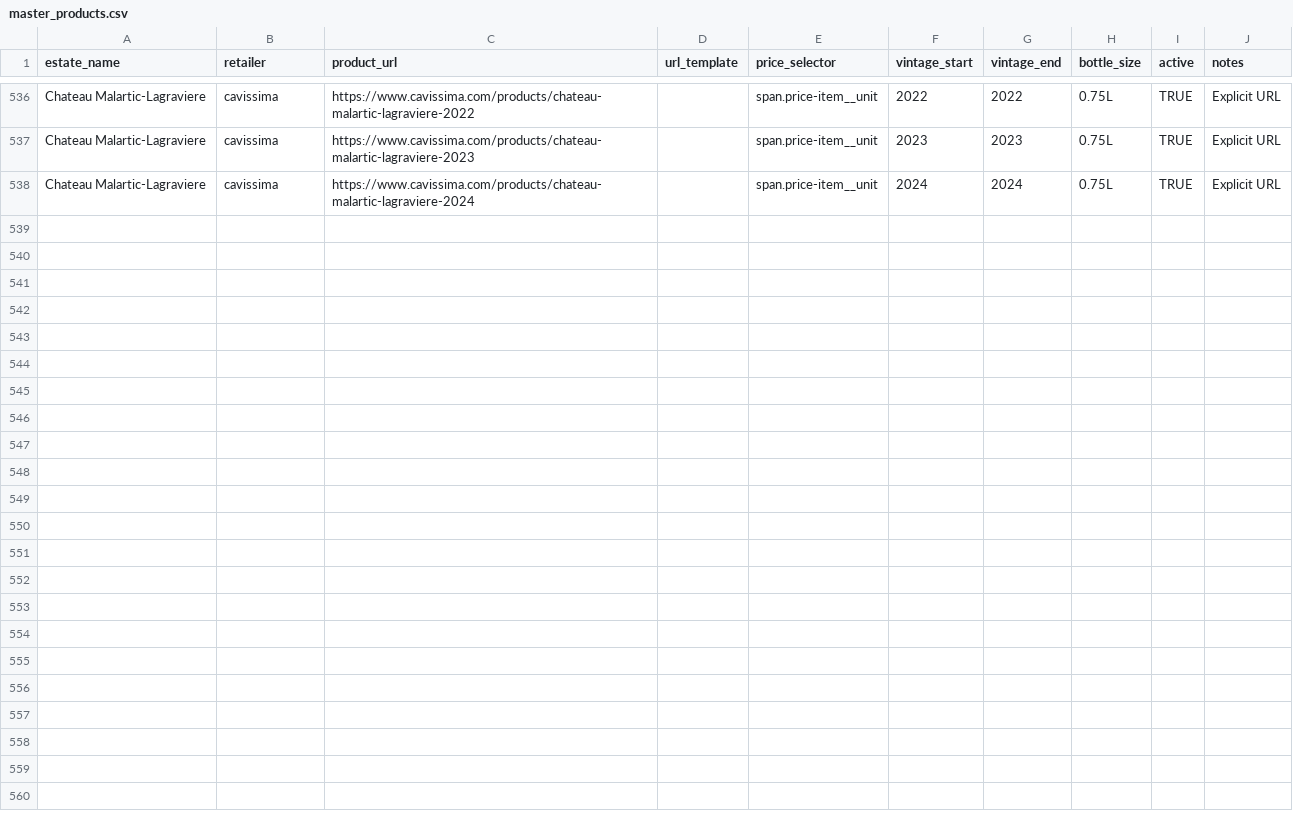
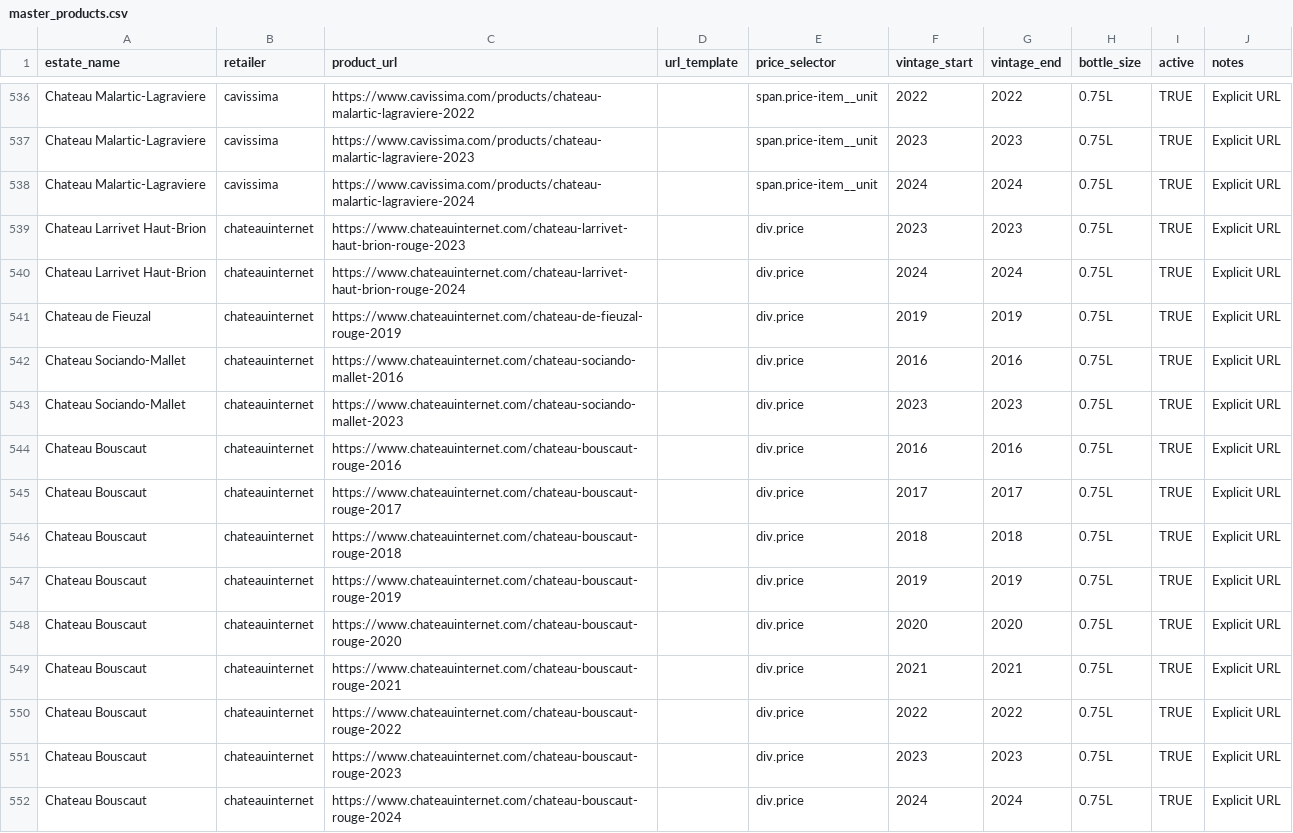
Before and after one commit to flemingsk/wine-price-scraper, a CSV file: master_products.csv, drawn as a sheet; only a part is shown, gaps mark what is left out.

```diff
--- a/master_products.csv
+++ b/master_products.csv
@@ -538 +538,15 @@ Chateau Malartic-Lagraviere,cavissima,https://www.cavissima.com/products/chateau
 Chateau Malartic-Lagraviere,cavissima,https://www.cavissima.com/products/chateau-malartic-lagraviere-2024,,span.price-item__unit,2024,2024,0.75L,TRUE,Explicit URL
+Chateau Larrivet Haut-Brion,chateauinternet,https://www.chateauinternet.com/chateau-larrivet-haut-brion-rouge-2023,,div.price,2023,2023,0.75L,TRUE,Explicit URL
+Chateau Larrivet Haut-Brion,chateauinternet,https://www.chateauinternet.com/chateau-larrivet-haut-brion-rouge-2024,,div.price,2024,2024,0.75L,TRUE,Explicit URL
+Chateau de Fieuzal,chateauinternet,https://www.chateauinternet.com/chateau-de-fieuzal-rouge-2019,,div.price,2019,2019,0.75L,TRUE,Explicit URL
+Chateau Sociando-Mallet,chateauinternet,https://www.chateauinternet.com/chateau-sociando-mallet-2016,,div.price,2016,2016,0.75L,TRUE,Explicit URL
+Chateau Sociando-Mallet,chateauinternet,https://www.chateauinternet.com/chateau-sociando-mallet-2023,,div.price,2023,2023,0.75L,TRUE,Explicit URL
+Chateau Bouscaut,chateauinternet,https://www.chateauinternet.com/chateau-bouscaut-rouge-2016,,div.price,2016,2016,0.75L,TRUE,Explicit URL
+Chateau Bouscaut,chateauinternet,https://www.chateauinternet.com/chateau-bouscaut-rouge-2017,,div.price,2017,2017,0.75L,TRUE,Explicit URL
+Chateau Bouscaut,chateauinternet,https://www.chateauinternet.com/chateau-bouscaut-rouge-2018,,div.price,2018,2018,0.75L,TRUE,Explicit URL
+Chateau Bouscaut,chateauinternet,https://www.chateauinternet.com/chateau-bouscaut-rouge-2019,,div.price,2019,2019,0.75L,TRUE,Explicit URL
+Chateau Bouscaut,chateauinternet,https://www.chateauinternet.com/chateau-bouscaut-rouge-2020,,div.price,2020,2020,0.75L,TRUE,Explicit URL
+Chateau Bouscaut,chateauinternet,https://www.chateauinternet.com/chateau-bouscaut-rouge-2021,,div.price,2021,2021,0.75L,TRUE,Explicit URL
+Chateau Bouscaut,chateauinternet,https://www.chateauinternet.com/chateau-bouscaut-rouge-2022,,div.price,2022,2022,0.75L,TRUE,Explicit URL
+Chateau Bouscaut,chateauinternet,https://www.chateauinternet.com/chateau-bouscaut-rouge-2023,,div.price,2023,2023,0.75L,TRUE,Explicit URL
+Chateau Bouscaut,chateauinternet,https://www.chateauinternet.com/chateau-bouscaut-rouge-2024,,div.price,2024,2024,0.75L,TRUE,Explicit URL
```
Also changed, not shown: 1 other file.
